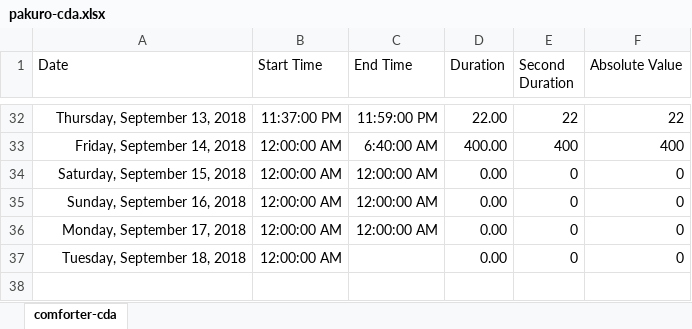
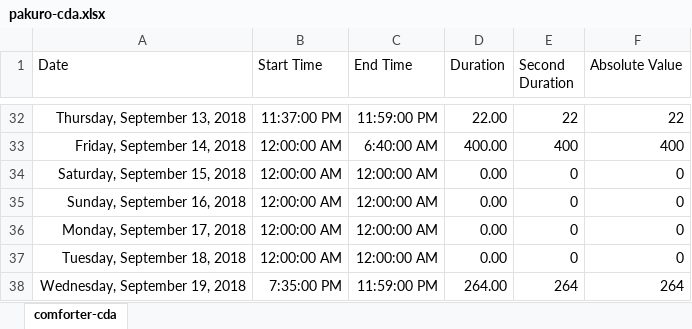
Before and after one commit to ArthurEzenwanne/power-supply, an Excel workbook: pakuro/pakuro-cda.xlsx, sheet comforter-cda, drawn as a sheet; only a part is shown, gaps mark what is left out; values as stored, in another font and other column widths than the file's, no borders; table styles not drawn; the diff names each change by its address in the sheet, - before the commit and + after, or states it on an @@ line.

Commit message:
Add daily power records

```diff
--- a/pakuro/pakuro-cda.xlsx (sheet comforter-cda)
+++ b/pakuro/pakuro-cda.xlsx (sheet comforter-cda)
-C37 (End Time): (empty)
+C37 (End Time): 12:00:00 AM
+row 38: Wednesday, September 19, 2018 | 7:35:00 PM | 11:59:00 PM | 264.00 | 264 | 264
```
